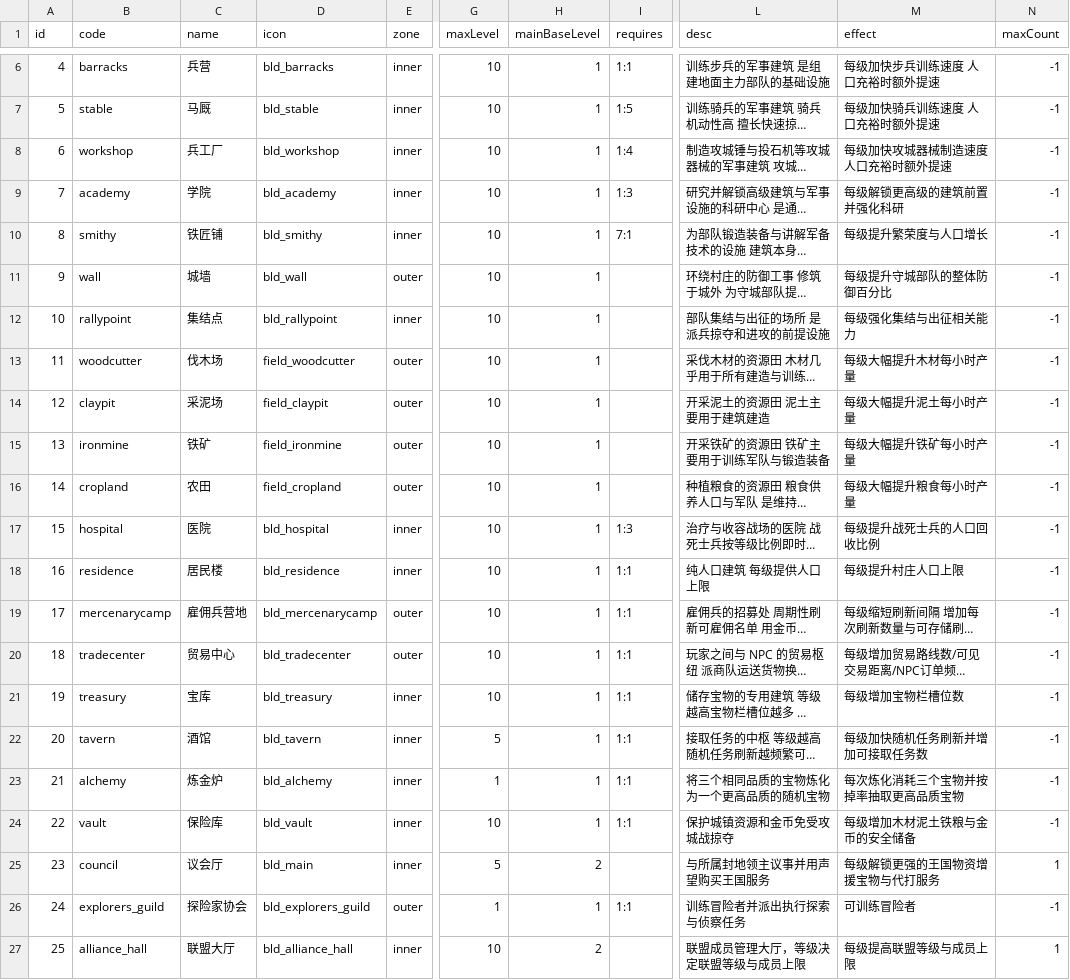
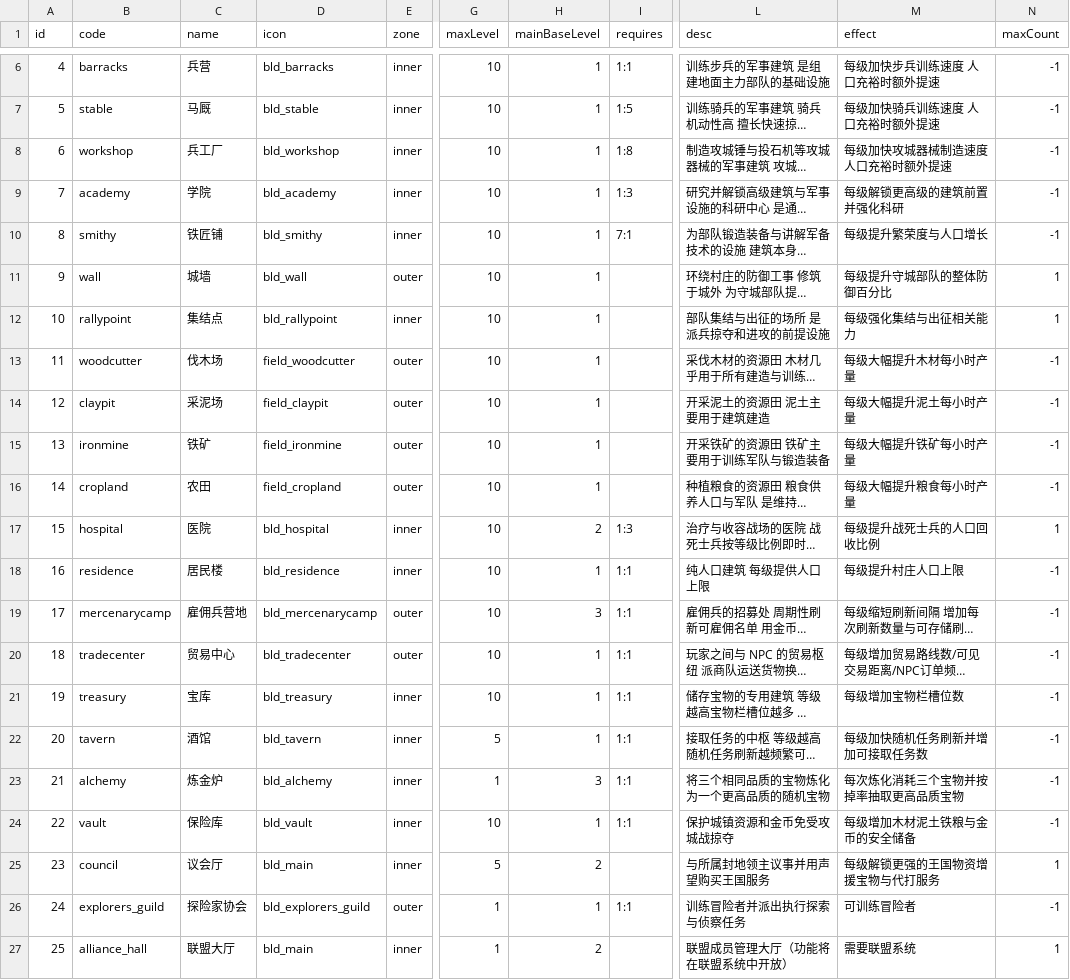
Before and after one commit to kennysli1/slg1.0, a CSV file: config/buildings.csv, drawn as a sheet; only a part is shown, gaps mark what is left out; long unchanged cells end in …; the diff names each change by its address in the sheet, - before the commit and + after, or states it on an @@ line.

Commit message:
config: sync GM 配置 revision 66

```diff
--- a/config/buildings.csv
+++ b/config/buildings.csv
-I8 (requires): 1:4
+I8 (requires): 1:8
-N11:N12 (maxCount): -1
+N11:N12 (maxCount): 1
-H17 (mainBaseLevel): 1
+H17 (mainBaseLevel): 2
-N17 (maxCount): -1
+N17 (maxCount): 1
-H19 (mainBaseLevel): 1
+H19 (mainBaseLevel): 3
-H23 (mainBaseLevel): 1
+H23 (mainBaseLevel): 3
-D27 (icon): bld_alliance_hall
+D27 (icon): bld_main
-G27 (maxLevel): 10
+G27 (maxLevel): 1
-L27 (desc): 联盟成员管理大厅，等级决定联盟等级与成员上限
+L27 (desc): 联盟成员管理大厅（功能将在联盟系统中开放）
-M27 (effect): 每级提高联盟等级与成员上限
+M27 (effect): 需要联盟系统
```
